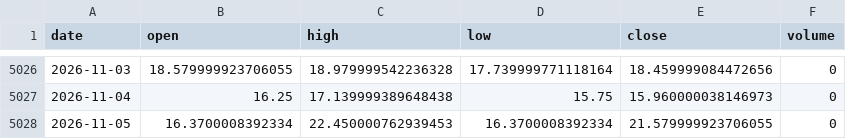
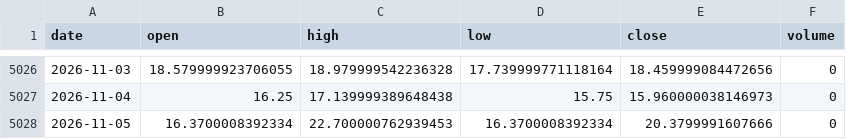
Before and after one commit to chenzhi123/market-trend-dashboard, a CSV file: data/cache/px__VXD.csv, drawn as a sheet; only a part is shown, gaps mark what is left out.

```diff
--- a/data/cache/px__VXD.csv
+++ b/data/cache/px__VXD.csv
@@ -5027,2 +5027,2 @@ date,open,high,low,close,volume
 2026-11-04,16.25,17.139999389648438,15.75,15.960000038146973,0
-2026-11-05,16.3700008392334,22.450000762939453,16.3700008392334,21.579999923706055,0
+2026-11-05,16.3700008392334,22.700000762939453,16.3700008392334,20.3799991607666,0
```
Also changed, not shown: data/cache/px__DJI.csv, data/cache/stk_BRUN.csv, 47 other files.
